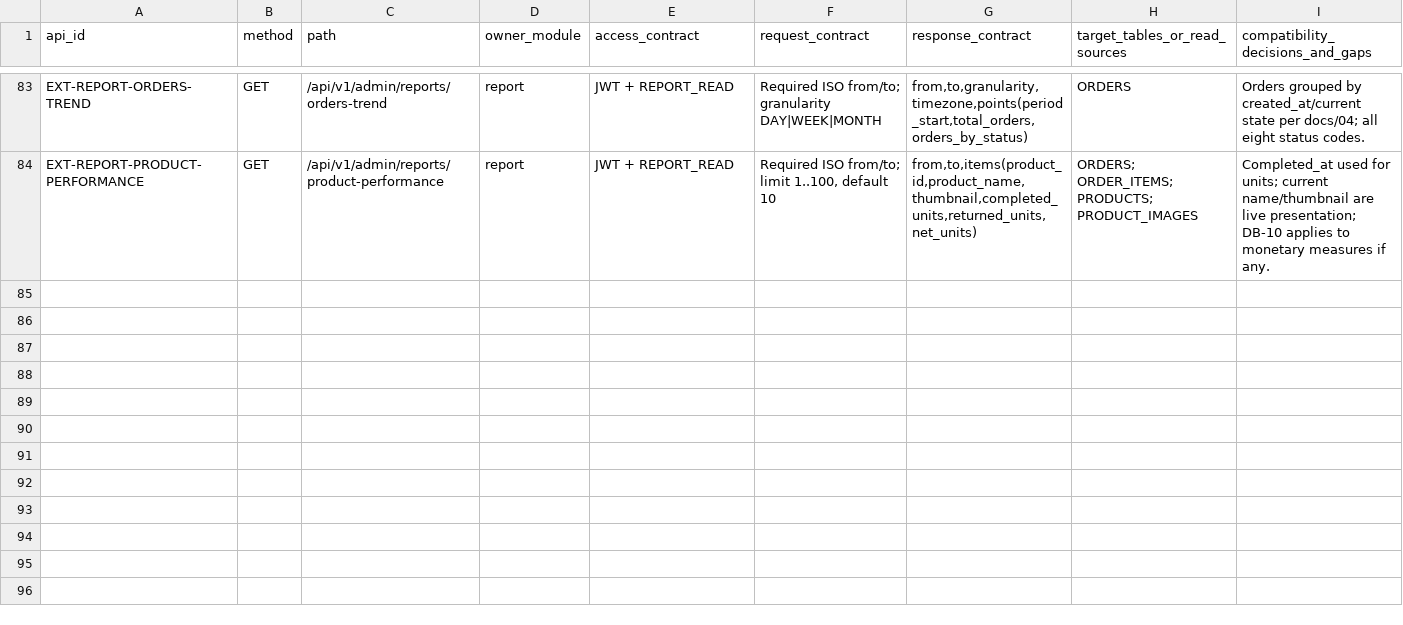
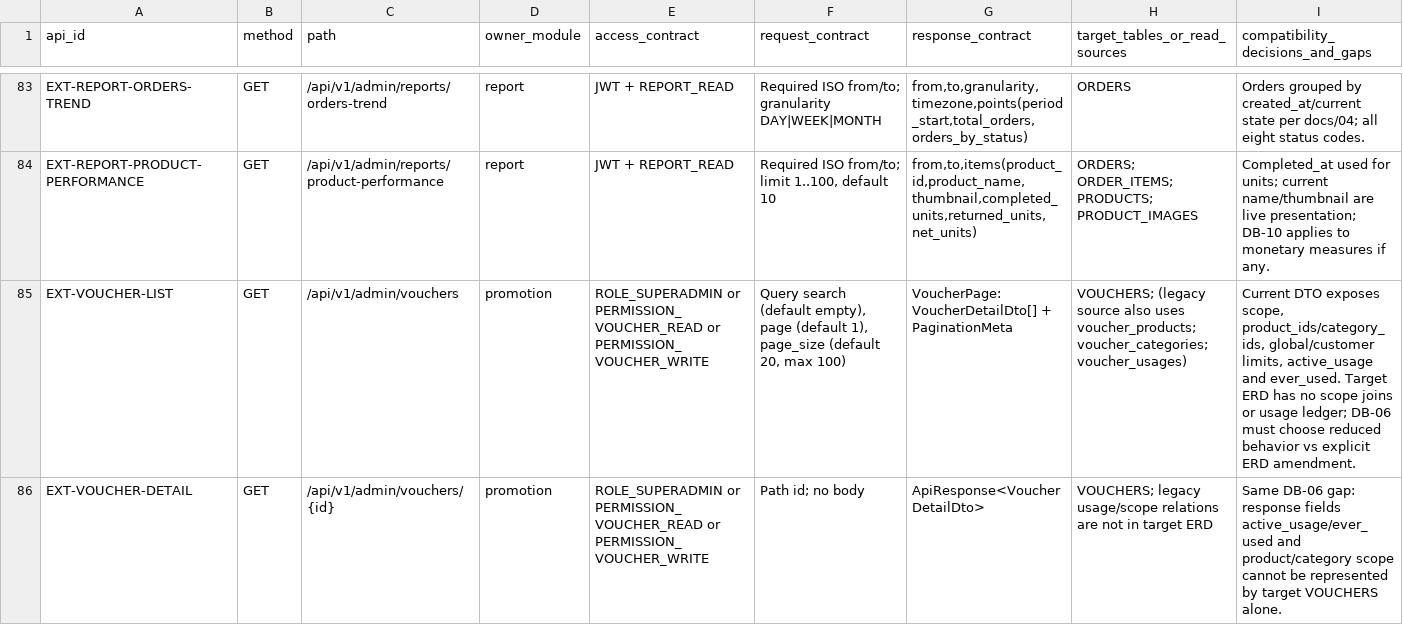
Before and after one commit to quangson2809/FIDO, a CSV file: docs/refactor-v2/p1/P1-api-contract-mapping.csv, drawn as a sheet; only a part is shown, gaps mark what is left out; rows hold the shown columns only; the diff covers the shown part only; the diff names each change by its address in the sheet, - before the commit and + after, or states it on an @@ line.

Commit message:
docs(refactor): map current voucher API extensions to target contract

```diff
--- a/docs/refactor-v2/p1/P1-api-contract-mapping.csv
+++ b/docs/refactor-v2/p1/P1-api-contract-mapping.csv
+row 85: EXT-VOUCHER-LIST | GET | /api/v1/admin/vouchers | promotion | ROLE_SUPERADMIN or PERMISSION_VOUCHER_READ or PERMISSION_VOUCHER_WRITE | Query search (default empty), page (default 1), page_size (default 20, max 100) | VoucherPage: VoucherDetailDto[] + PaginationMeta | VOUCHERS; (legacy source also uses voucher_products; voucher_categories; voucher_usages) | Current DTO exposes scope, product_ids/category_ids, global/customer limits, active_usage and ever_used. Target ERD has no scope joins or usage ledger; DB-06 must choose reduced behavior vs explicit ERD amendment.
+row 86: EXT-VOUCHER-DETAIL | GET | /api/v1/admin/vouchers/{id} | promotion | ROLE_SUPERADMIN or PERMISSION_VOUCHER_READ or PERMISSION_VOUCHER_WRITE | Path id; no body | ApiResponse<VoucherDetailDto> | VOUCHERS; legacy usage/scope relations are not in target ERD | Same DB-06 gap: response fields active_usage/ever_used and product/category scope cannot be represented by target VOUCHERS alone.
```
Also changed, not shown: 2 added rows elsewhere in this file.
